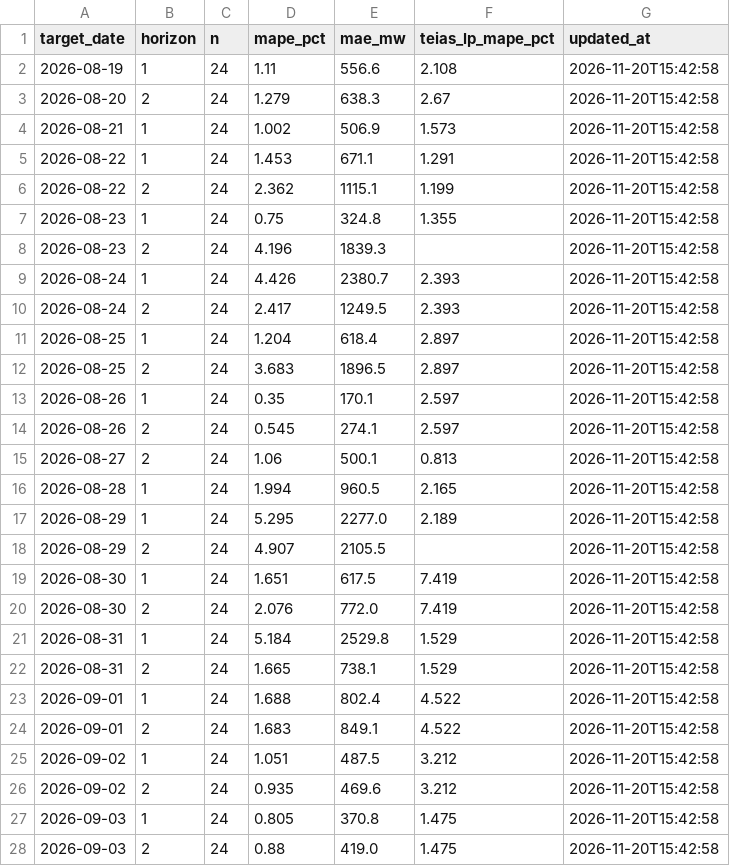
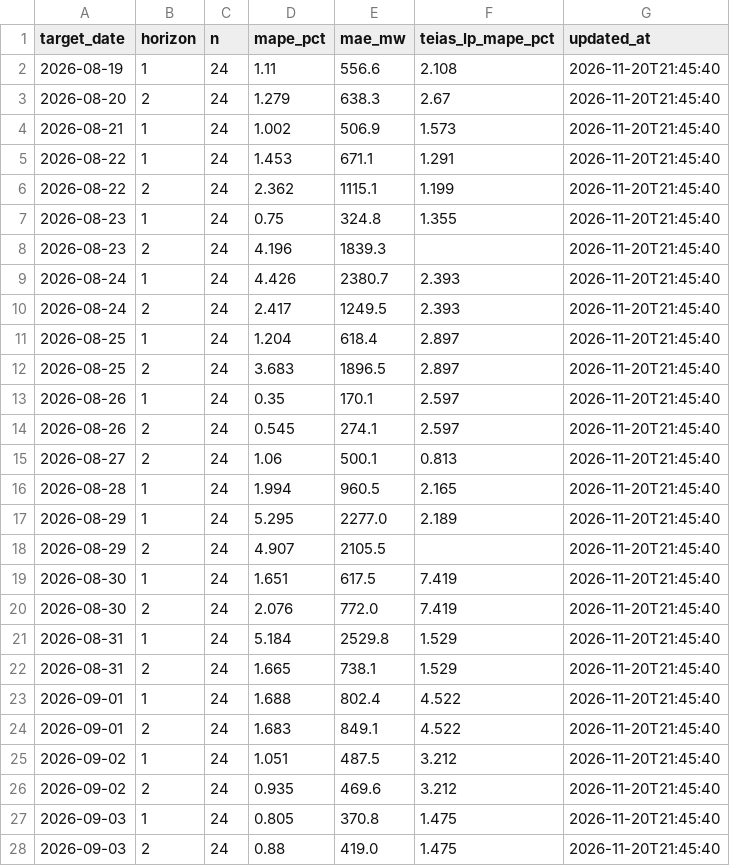
Before and after one commit to dattik12/turkiye-t2-daysahead, a CSV file: data/results/mape_history.csv, drawn as a sheet; only a part is shown; the diff covers the shown part only.

```diff
--- a/data/results/mape_history.csv
+++ b/data/results/mape_history.csv
@@ -1,28 +1,28 @@
 target_date,horizon,n,mape_pct,mae_mw,teias_lp_mape_pct,updated_at
-2026-08-19,1,24,1.11,556.6,2.108,2026-11-20T15:42:58
-2026-08-20,2,24,1.279,638.3,2.67,2026-11-20T15:42:58
-2026-08-21,1,24,1.002,506.9,1.573,2026-11-20T15:42:58
-2026-08-22,1,24,1.453,671.1,1.291,2026-11-20T15:42:58
-2026-08-22,2,24,2.362,1115.1,1.199,2026-11-20T15:42:58
-2026-08-23,1,24,0.75,324.8,1.355,2026-11-20T15:42:58
-2026-08-23,2,24,4.196,1839.3,,2026-11-20T15:42:58
-2026-08-24,1,24,4.426,2380.7,2.393,2026-11-20T15:42:58
-2026-08-24,2,24,2.417,1249.5,2.393,2026-11-20T15:42:58
-2026-08-25,1,24,1.204,618.4,2.897,2026-11-20T15:42:58
-2026-08-25,2,24,3.683,1896.5,2.897,2026-11-20T15:42:58
-2026-08-26,1,24,0.35,170.1,2.597,2026-11-20T15:42:58
-2026-08-26,2,24,0.545,274.1,2.597,2026-11-20T15:42:58
-2026-08-27,2,24,1.06,500.1,0.813,2026-11-20T15:42:58
-2026-08-28,1,24,1.994,960.5,2.165,2026-11-20T15:42:58
-2026-08-29,1,24,5.295,2277.0,2.189,2026-11-20T15:42:58
-2026-08-29,2,24,4.907,2105.5,,2026-11-20T15:42:58
-2026-08-30,1,24,1.651,617.5,7.419,2026-11-20T15:42:58
-2026-08-30,2,24,2.076,772.0,7.419,2026-11-20T15:42:58
-2026-08-31,1,24,5.184,2529.8,1.529,2026-11-20T15:42:58
-2026-08-31,2,24,1.665,738.1,1.529,2026-11-20T15:42:58
-2026-09-01,1,24,1.688,802.4,4.522,2026-11-20T15:42:58
-2026-09-01,2,24,1.683,849.1,4.522,2026-11-20T15:42:58
-2026-09-02,1,24,1.051,487.5,3.212,2026-11-20T15:42:58
-2026-09-02,2,24,0.935,469.6,3.212,2026-11-20T15:42:58
-2026-09-03,1,24,0.805,370.8,1.475,2026-11-20T15:42:58
-2026-09-03,2,24,0.88,419.0,1.475,2026-11-20T15:42:58
+2026-08-19,1,24,1.11,556.6,2.108,2026-11-20T21:45:40
+2026-08-20,2,24,1.279,638.3,2.67,2026-11-20T21:45:40
+2026-08-21,1,24,1.002,506.9,1.573,2026-11-20T21:45:40
+2026-08-22,1,24,1.453,671.1,1.291,2026-11-20T21:45:40
+2026-08-22,2,24,2.362,1115.1,1.199,2026-11-20T21:45:40
+2026-08-23,1,24,0.75,324.8,1.355,2026-11-20T21:45:40
+2026-08-23,2,24,4.196,1839.3,,2026-11-20T21:45:40
+2026-08-24,1,24,4.426,2380.7,2.393,2026-11-20T21:45:40
+2026-08-24,2,24,2.417,1249.5,2.393,2026-11-20T21:45:40
+2026-08-25,1,24,1.204,618.4,2.897,2026-11-20T21:45:40
+2026-08-25,2,24,3.683,1896.5,2.897,2026-11-20T21:45:40
+2026-08-26,1,24,0.35,170.1,2.597,2026-11-20T21:45:40
+2026-08-26,2,24,0.545,274.1,2.597,2026-11-20T21:45:40
+2026-08-27,2,24,1.06,500.1,0.813,2026-11-20T21:45:40
+2026-08-28,1,24,1.994,960.5,2.165,2026-11-20T21:45:40
+2026-08-29,1,24,5.295,2277.0,2.189,2026-11-20T21:45:40
+2026-08-29,2,24,4.907,2105.5,,2026-11-20T21:45:40
+2026-08-30,1,24,1.651,617.5,7.419,2026-11-20T21:45:40
+2026-08-30,2,24,2.076,772.0,7.419,2026-11-20T21:45:40
+2026-08-31,1,24,5.184,2529.8,1.529,2026-11-20T21:45:40
+2026-08-31,2,24,1.665,738.1,1.529,2026-11-20T21:45:40
+2026-09-01,1,24,1.688,802.4,4.522,2026-11-20T21:45:40
+2026-09-01,2,24,1.683,849.1,4.522,2026-11-20T21:45:40
+2026-09-02,1,24,1.051,487.5,3.212,2026-11-20T21:45:40
+2026-09-02,2,24,0.935,469.6,3.212,2026-11-20T21:45:40
+2026-09-03,1,24,0.805,370.8,1.475,2026-11-20T21:45:40
+2026-09-03,2,24,0.88,419.0,1.475,2026-11-20T21:45:40
```
Also changed, not shown: 152 edited cells elsewhere in this file, data/forecast/ptf_features/latest.csv, data/results/forecast_results.csv, 6 other files.
